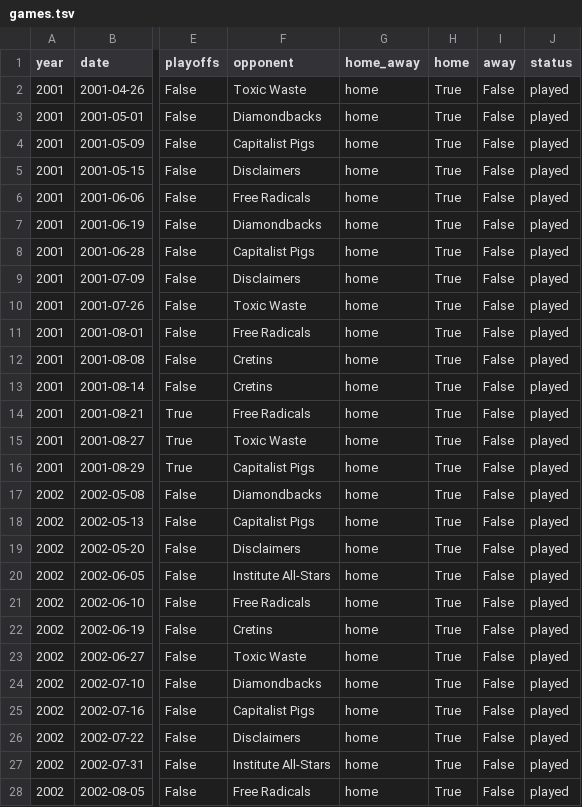
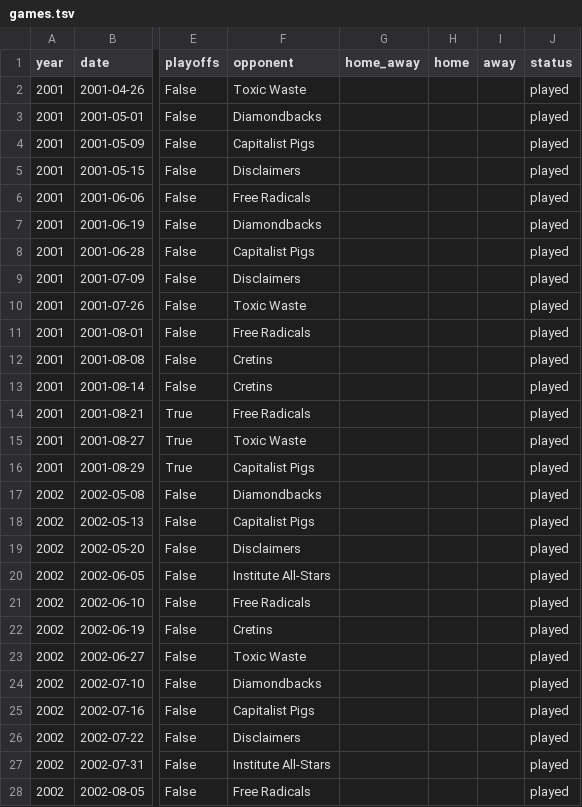
Before and after one commit to standarderrors/standarderrors.github.io, a TSV file: data/games.tsv, drawn as a sheet; only a part is shown, gaps mark what is left out; the diff covers the shown part only; the diff names each change by its address in the sheet, - before the commit and + after, or states it on an @@ line.

Commit message:
Fixed a bug when creating the game data involving missing home/away attributes.

```diff
--- a/data/games.tsv
+++ b/data/games.tsv
-G2:G28 (home_away): home
+G2:G28 (home_away): (empty)
-H2:H28 (home): True
+H2:H28 (home): (empty)
-I2:I28 (away): False
+I2:I28 (away): (empty)
```
Also changed, not shown: 15 edited cells elsewhere in this file, 1 other file.
